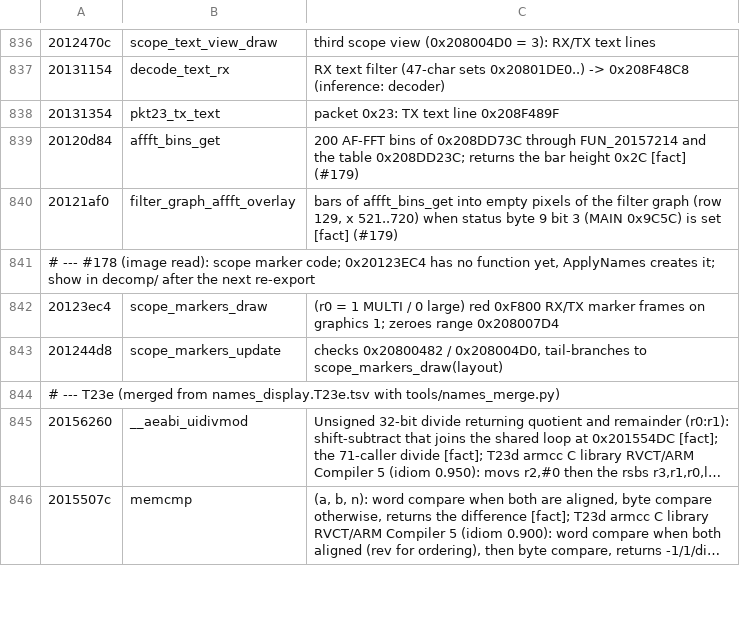
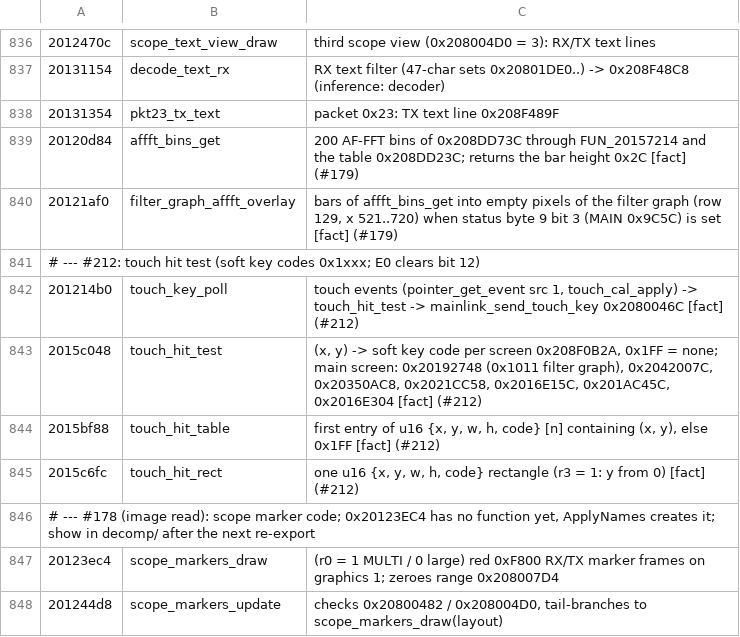
Before and after one commit to Reid-n0rc/FT-710_Firmware, a TSV file: tools/ghidra/names_display.tsv, drawn as a sheet; only a part is shown, gaps mark what is left out; the shorter side is filled out with more unchanged rows; long unchanged cells end in ….

```diff
--- a/tools/ghidra/names_display.tsv
+++ b/tools/ghidra/names_display.tsv
@@ -840,2 +840,7 @@
 20121af0	filter_graph_affft_overlay	bars of affft_bins_get into empty pixels of the filter graph (row 129, x 521..720) when status byte 9 bit 3 (MAIN 0x9C5C) is set [fact] (#179)
+# --- #212: touch hit test (soft key codes 0x1xxx; E0 clears bit 12)
+201214b0	touch_key_poll	touch events (pointer_get_event src 1, touch_cal_apply) -> touch_hit_test -> mainlink_send_touch_key 0x2080046C [fact] (#212)
+2015c048	touch_hit_test	(x, y) -> soft key code per screen 0x208F0B2A, 0x1FF = none; main screen: 0x20192748 (0x1011 filter graph), 0x2042007C, 0x20350AC8, 0x2021CC58, 0x2016E15C, 0x201AC45C, 0x2016E304 [fact] (#212)
+2015bf88	touch_hit_table	first entry of u16 {x, y, w, h, code} [n] containing (x, y), else 0x1FF [fact] (#212)
+2015c6fc	touch_hit_rect	one u16 {x, y, w, h, code} rectangle (r3 = 1: y from 0) [fact] (#212)
 # --- #178 (image read): scope marker code; 0x20123EC4 has no function yet, ApplyNames creates it; show in decomp/ after the next re-export
```
Also changed, not shown: tools/ghidra/sfr_rt685.tsv, 6 other files.
